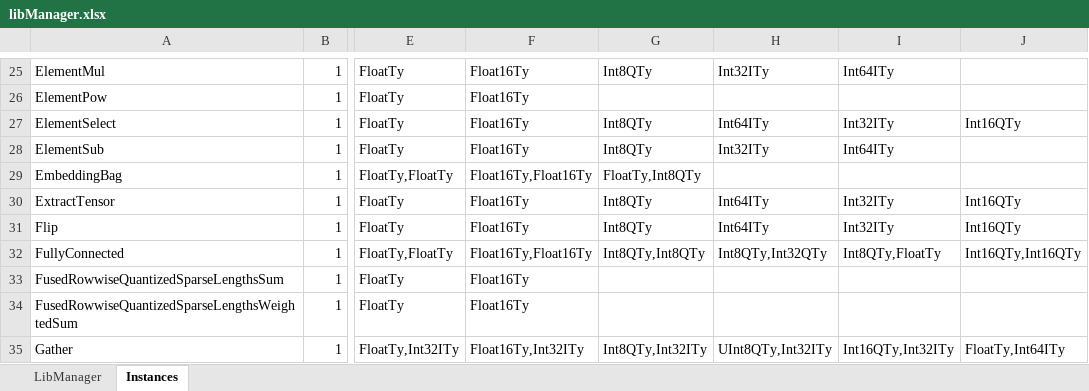
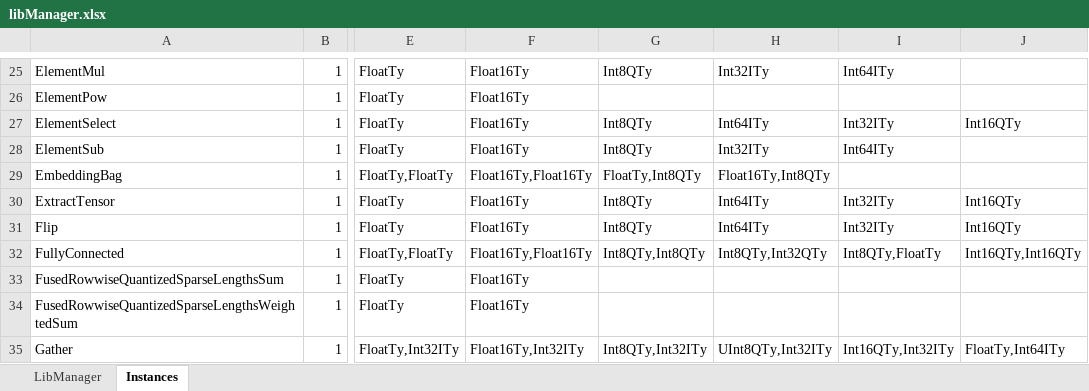
Before and after one commit to ubergarm/et-platform, an Excel workbook: dnn-library/scripts/libManager.xlsx, sheet Instances, drawn as a sheet; only a part is shown, gaps mark what is left out; values as stored, in another font and other column widths than the file's, no borders; the diff names each change by its address in the sheet, - before the commit and + after, or states it on an @@ line.

```diff
--- a/dnn-library/scripts/libManager.xlsx (sheet Instances)
+++ b/dnn-library/scripts/libManager.xlsx (sheet Instances)
-H29: (empty)
+H29: Float16Ty,Int8QTy
```
Also changed, not shown: sheet LibManager, dnn-library/scripts/cacheState.xlsx, 5 other files.
